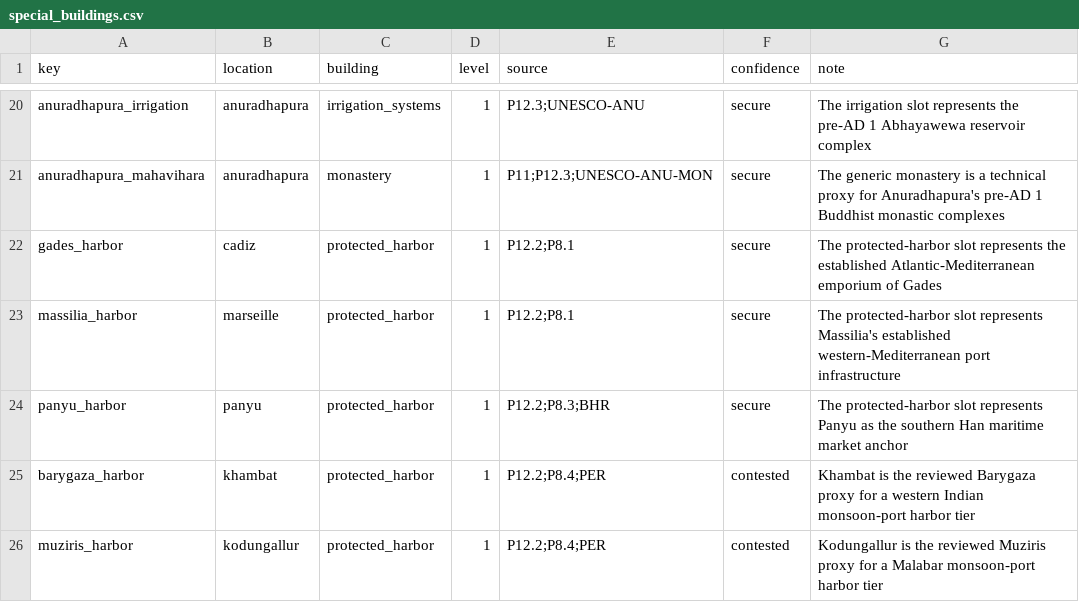
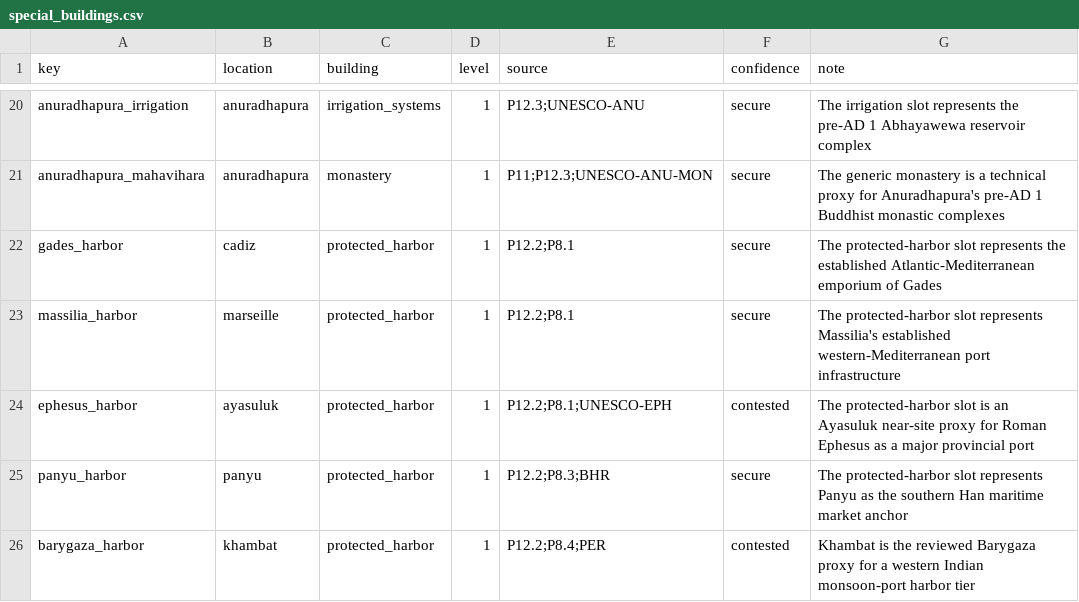
Before and after one commit to Rockydo/antiqvitas, a CSV file: docs/m5/special_buildings.csv, drawn as a sheet; only a part is shown, gaps mark what is left out; the shorter side is filled out with more unchanged rows; the diff names each change by its address in the sheet, - before the commit and + after, or states it on an @@ line.

Commit message:
feat(m5): add Ephesus market and harbor

```diff
--- a/docs/m5/special_buildings.csv
+++ b/docs/m5/special_buildings.csv
+row 24: ephesus_harbor | ayasuluk | protected_harbor | 1 | P12.2;P8.1;UNESCO-EPH | contested | The protected-harbor slot is an Ayasuluk near-site proxy for Roman Ephesus as a major provincial port
```
Also changed, not shown: docs/m5/markets.csv, docs/m5/urban_nodes.csv, 3 other files.
